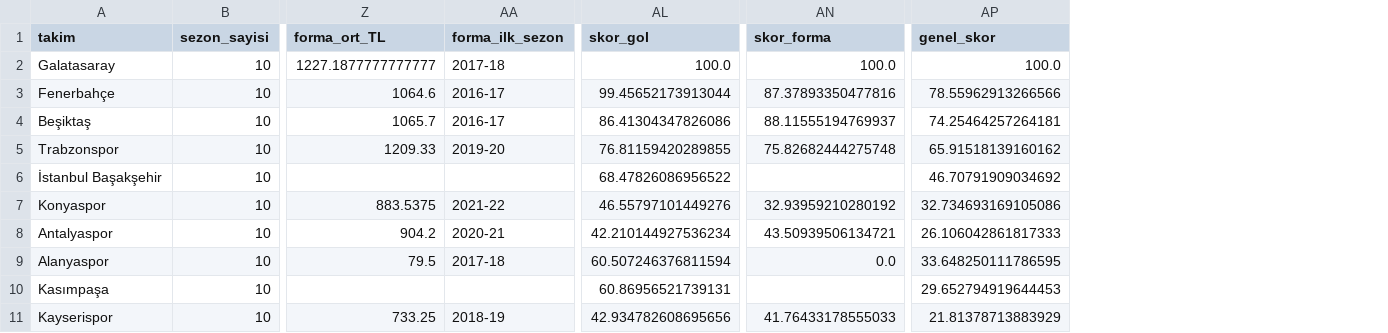
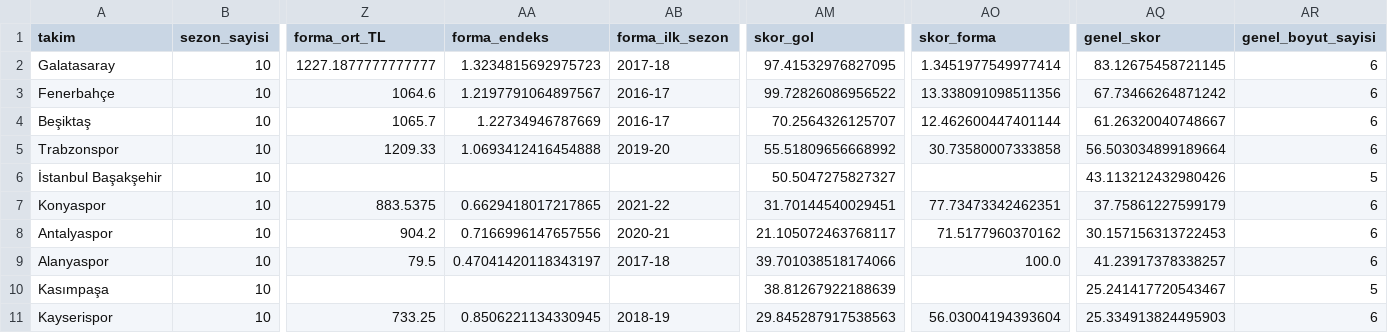
Before and after one commit to kutluege/Superlig_team_analysis, a CSV file: data/skor_karti.csv, drawn as a sheet; only a part is shown, gaps mark what is left out; addresses are those after the commit; the diff covers the shown part only; the diff names each change by its address in the sheet, - before the commit and + after, or states it on an @@ line.

```diff
--- a/data/skor_karti.csv
+++ b/data/skor_karti.csv
+column AA (forma_endeks), rows 2-11: 1.3234815692975723 | 1.2197791064897567 | 1.22734946787669 | 1.0693412416454888 |  | 0.6629418017217865 | 0.7166996147657556 | 0.47041420118343197 |  | 0.8506221134330945
+column AR (genel_boyut_sayisi), rows 2-11: 6 | 6 | 6 | 6 | 5 | 6 | 6 | 6 | 5 | 6
-AM2 (skor_gol): 100.0
+AM2 (skor_gol): 97.41532976827095
-AO2 (skor_forma): 100.0
+AO2 (skor_forma): 1.3451977549977414
-AQ2 (genel_skor): 100.0
+AQ2 (genel_skor): 83.12675458721145
-AM3 (skor_gol): 99.45652173913044
+AM3 (skor_gol): 99.72826086956522
-AO3 (skor_forma): 87.37893350477816
+AO3 (skor_forma): 13.338091098511356
-AQ3 (genel_skor): 78.55962913266566
+AQ3 (genel_skor): 67.73466264871242
-AM4 (skor_gol): 86.41304347826086
+AM4 (skor_gol): 70.2564326125707
-AO4 (skor_forma): 88.11555194769937
+AO4 (skor_forma): 12.462600447401144
-AQ4 (genel_skor): 74.25464257264181
+AQ4 (genel_skor): 61.26320040748667
-AM5 (skor_gol): 76.81159420289855
+AM5 (skor_gol): 55.51809656668992
-AO5 (skor_forma): 75.82682444275748
+AO5 (skor_forma): 30.73580007333858
-AQ5 (genel_skor): 65.91518139160162
+AQ5 (genel_skor): 56.503034899189664
-AM6 (skor_gol): 68.47826086956522
+AM6 (skor_gol): 50.5047275827327
-AQ6 (genel_skor): 46.70791909034692
+AQ6 (genel_skor): 43.113212432980426
-AM7 (skor_gol): 46.55797101449276
+AM7 (skor_gol): 31.70144540029451
-AO7 (skor_forma): 32.93959210280192
+AO7 (skor_forma): 77.73473342462351
-AQ7 (genel_skor): 32.734693169105086
+AQ7 (genel_skor): 37.75861227599179
-AM8 (skor_gol): 42.210144927536234
+AM8 (skor_gol): 21.105072463768117
-AO8 (skor_forma): 43.50939506134721
+AO8 (skor_forma): 71.5177960370162
-AQ8 (genel_skor): 26.106042861817333
+AQ8 (genel_skor): 30.157156313722453
-AM9 (skor_gol): 60.507246376811594
+AM9 (skor_gol): 39.701038518174066
-AO9 (skor_forma): 0.0
+AO9 (skor_forma): 100.0
-AQ9 (genel_skor): 33.648250111786595
+AQ9 (genel_skor): 41.23917378338257
-AM10 (skor_gol): 60.86956521739131
+AM10 (skor_gol): 38.81267922188639
-AQ10 (genel_skor): 29.652794919644453
+AQ10 (genel_skor): 25.241417720543467
-AM11 (skor_gol): 42.934782608695656
+AM11 (skor_gol): 29.845287917538563
-AO11 (skor_forma): 41.76433178555033
+AO11 (skor_forma): 56.03004194393604
-AQ11 (genel_skor): 21.81378713883929
+AQ11 (genel_skor): 25.334913824495903
```
Also changed, not shown: 25 edited cells elsewhere in this file, 38 other files.
